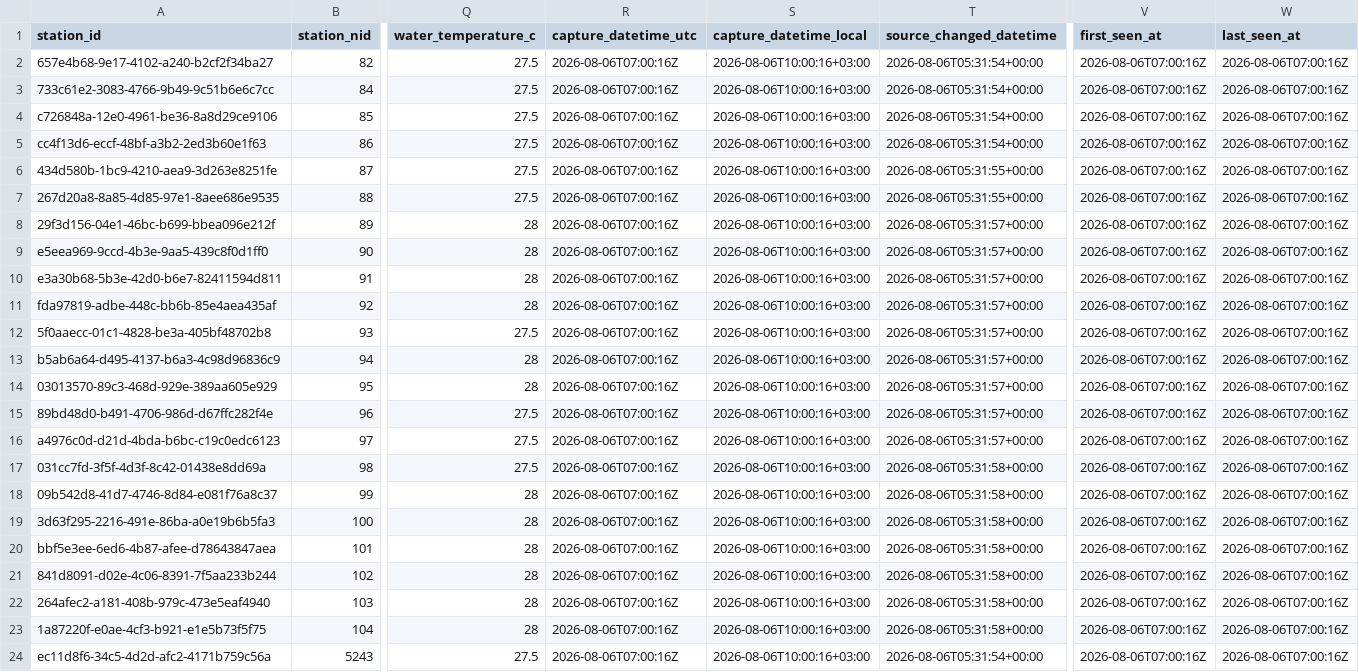
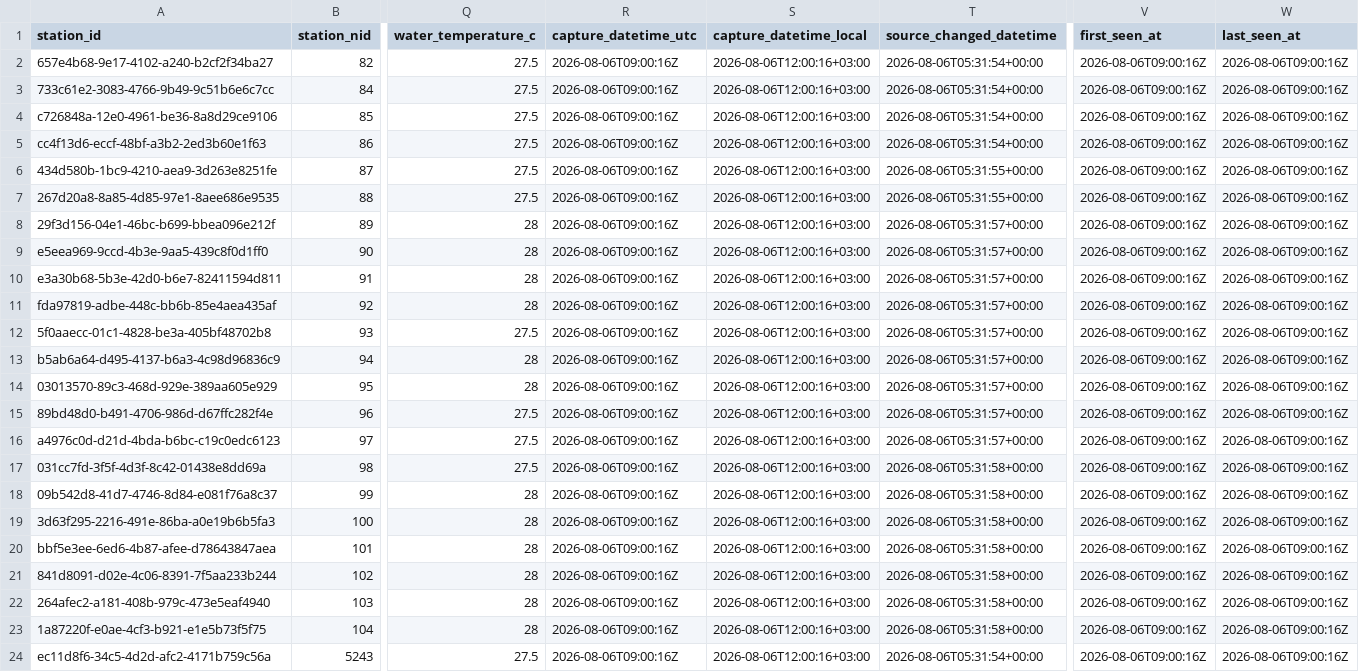
Before and after one commit to mariusbudileanu/nivel-dunare, a CSV file: data/daily/2026-08-06.csv, drawn as a sheet; only a part is shown, gaps mark what is left out; the diff names each change by its address in the sheet, - before the commit and + after, or states it on an @@ line.

Commit message:
data: update AFDJ observations 2026-08-06

```diff
--- a/data/daily/2026-08-06.csv
+++ b/data/daily/2026-08-06.csv
-R2:R24 (capture_datetime_utc): 2026-08-06T07:00:16Z
+R2:R24 (capture_datetime_utc): 2026-08-06T09:00:16Z
-S2:S24 (capture_datetime_local): 2026-08-06T10:00:16+03:00
+S2:S24 (capture_datetime_local): 2026-08-06T12:00:16+03:00
-V2:V24 (first_seen_at): 2026-08-06T07:00:16Z
+V2:V24 (first_seen_at): 2026-08-06T09:00:16Z
-W2:W24 (last_seen_at): 2026-08-06T07:00:16Z
+W2:W24 (last_seen_at): 2026-08-06T09:00:16Z
```
Also changed, not shown: data/canonical/ingestion_runs.csv, 4 other files.
